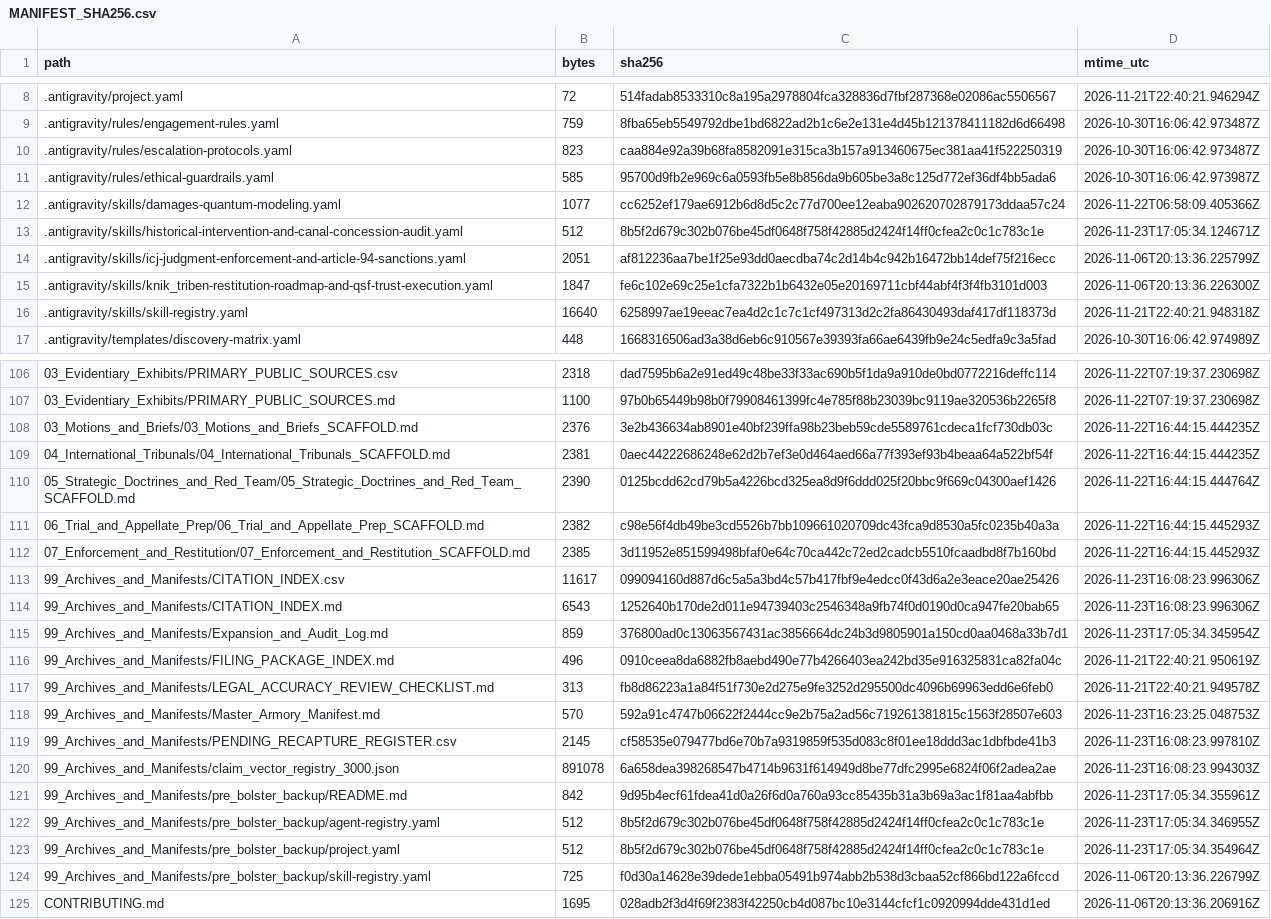
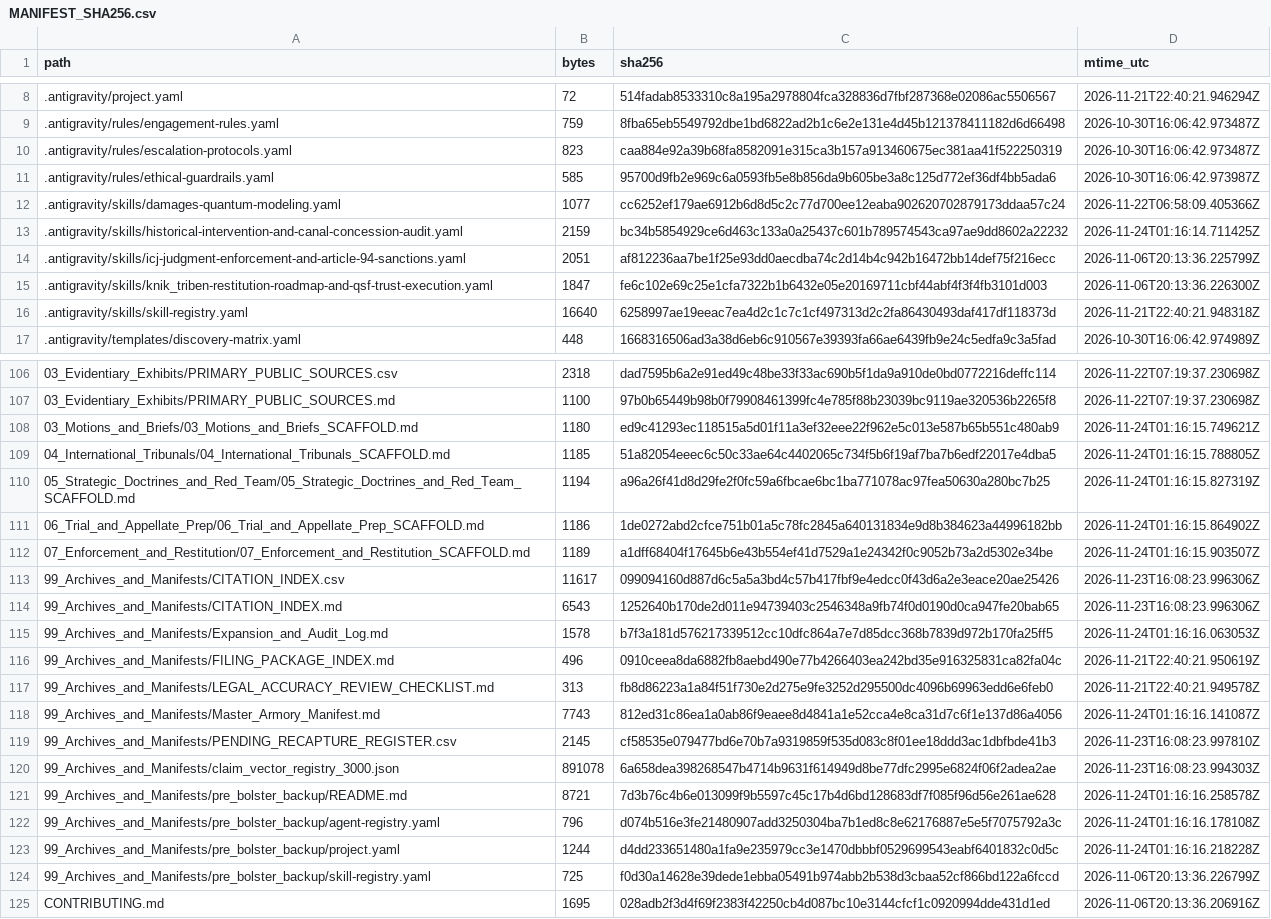
Before and after one commit to GlobalRestitutionAlliance/turtle-island-us-ak-knik-tribe-master-litigation, a CSV file: 99_Archives_and_Manifests/MANIFEST_SHA256.csv, drawn as a sheet; only a part is shown, gaps mark what is left out; the diff covers the shown part only.

Commit message:
REVERTED DUE TO UNPROMPTED MASS J3WFICATED DATA CORRUPTION BY COMPROMISED BIASED LLM/ARTIFICIAL INTELLIGENCE MODELS

```diff
--- a/99_Archives_and_Manifests/MANIFEST_SHA256.csv
+++ b/99_Archives_and_Manifests/MANIFEST_SHA256.csv
@@ -12,3 +12,3 @@ path,bytes,sha256,mtime_utc
 .antigravity/skills/damages-quantum-modeling.yaml,1077,cc6252ef179ae6912b6d8d5c2c77d700ee12eaba902620702879173ddaa57c24,2026-11-22T06:58:09.405366Z
-.antigravity/skills/historical-intervention-and-canal-concession-audit.yaml,512,8b5f2d679c302b076be45df0648f758f42885d2424f14ff0cfea2c0c1c783c1e,2026-11-23T17:05:34.124671Z
+.antigravity/skills/historical-intervention-and-canal-concession-audit.yaml,2159,bc34b5854929ce6d463c133a0a25437c601b789574543ca97ae9dd8602a22232,2026-11-24T01:16:14.711425Z
 .antigravity/skills/icj-judgment-enforcement-and-article-94-sanctions.yaml,2051,af812236aa7be1f25e93dd0aecdba74c2d14b4c942b16472bb14def75f216ecc,2026-11-06T20:13:36.225799Z
@@ -107,18 +107,18 @@ path,bytes,sha256,mtime_utc
 03_Evidentiary_Exhibits/PRIMARY_PUBLIC_SOURCES.md,1100,97b0b65449b98b0f79908461399fc4e785f88b23039bc9119ae320536b2265f8,2026-11-22T07:19:37.230698Z
-03_Motions_and_Briefs/03_Motions_and_Briefs_SCAFFOLD.md,2376,3e2b436634ab8901e40bf239ffa98b23beb59cde5589761cdeca1fcf730db03c,2026-11-22T16:44:15.444235Z
-04_International_Tribunals/04_International_Tribunals_SCAFFOLD.md,2381,0aec44222686248e62d2b7ef3e0d464aed66a77f393ef93b4beaa64a522bf54f,2026-11-22T16:44:15.444235Z
-05_Strategic_Doctrines_and_Red_Team/05_Strategic_Doctrines_and_Red_Team_SCAFFOLD.md,2390,0125bcdd62cd79b5a4226bcd325ea8d9f6ddd025f20bbc9f669c04300aef1426,2026-11-22T16:44:15.444764Z
-06_Trial_and_Appellate_Prep/06_Trial_and_Appellate_Prep_SCAFFOLD.md,2382,c98e56f4db49be3cd5526b7bb109661020709dc43fca9d8530a5fc0235b40a3a,2026-11-22T16:44:15.445293Z
-07_Enforcement_and_Restitution/07_Enforcement_and_Restitution_SCAFFOLD.md,2385,3d11952e851599498bfaf0e64c70ca442c72ed2cadcb5510fcaadbd8f7b160bd,2026-11-22T16:44:15.445293Z
+03_Motions_and_Briefs/03_Motions_and_Briefs_SCAFFOLD.md,1180,ed9c41293ec118515a5d01f11a3ef32eee22f962e5c013e587b65b551c480ab9,2026-11-24T01:16:15.749621Z
+04_International_Tribunals/04_International_Tribunals_SCAFFOLD.md,1185,51a82054eeec6c50c33ae64c4402065c734f5b6f19af7ba7b6edf22017e4dba5,2026-11-24T01:16:15.788805Z
+05_Strategic_Doctrines_and_Red_Team/05_Strategic_Doctrines_and_Red_Team_SCAFFOLD.md,1194,a96a26f41d8d29fe2f0fc59a6fbcae6bc1ba771078ac97fea50630a280bc7b25,2026-11-24T01:16:15.827319Z
+06_Trial_and_Appellate_Prep/06_Trial_and_Appellate_Prep_SCAFFOLD.md,1186,1de0272abd2cfce751b01a5c78fc2845a640131834e9d8b384623a44996182bb,2026-11-24T01:16:15.864902Z
+07_Enforcement_and_Restitution/07_Enforcement_and_Restitution_SCAFFOLD.md,1189,a1dff68404f17645b6e43b554ef41d7529a1e24342f0c9052b73a2d5302e34be,2026-11-24T01:16:15.903507Z
 99_Archives_and_Manifests/CITATION_INDEX.csv,11617,099094160d887d6c5a5a3bd4c57b417fbf9e4edcc0f43d6a2e3eace20ae25426,2026-11-23T16:08:23.996306Z
 99_Archives_and_Manifests/CITATION_INDEX.md,6543,1252640b170de2d011e94739403c2546348a9fb74f0d0190d0ca947fe20bab65,2026-11-23T16:08:23.996306Z
-99_Archives_and_Manifests/Expansion_and_Audit_Log.md,859,376800ad0c13063567431ac3856664dc24b3d9805901a150cd0aa0468a33b7d1,2026-11-23T17:05:34.345954Z
+99_Archives_and_Manifests/Expansion_and_Audit_Log.md,1578,b7f3a181d576217339512cc10dfc864a7e7d85dcc368b7839d972b170fa25ff5,2026-11-24T01:16:16.063053Z
 99_Archives_and_Manifests/FILING_PACKAGE_INDEX.md,496,0910ceea8da6882fb8aebd490e77b4266403ea242bd35e916325831ca82fa04c,2026-11-21T22:40:21.950619Z
 99_Archives_and_Manifests/LEGAL_ACCURACY_REVIEW_CHECKLIST.md,313,fb8d86223a1a84f51f730e2d275e9fe3252d295500dc4096b69963edd6e6feb0,2026-11-21T22:40:21.949578Z
-99_Archives_and_Manifests/Master_Armory_Manifest.md,570,592a91c4747b06622f2444cc9e2b75a2ad56c719261381815c1563f28507e603,2026-11-23T16:23:25.048753Z
+99_Archives_and_Manifests/Master_Armory_Manifest.md,7743,812ed31c86ea1a0ab86f9eaee8d4841a1e52cca4e8ca31d7c6f1e137d86a4056,2026-11-24T01:16:16.141087Z
 99_Archives_and_Manifests/PENDING_RECAPTURE_REGISTER.csv,2145,cf58535e079477bd6e70b7a9319859f535d083c8f01ee18ddd3ac1dbfbde41b3,2026-11-23T16:08:23.997810Z
 99_Archives_and_Manifests/claim_vector_registry_3000.json,891078,6a658dea398268547b4714b9631f614949d8be77dfc2995e6824f06f2adea2ae,2026-11-23T16:08:23.994303Z
-99_Archives_and_Manifests/pre_bolster_backup/README.md,842,9d95b4ecf61fdea41d0a26f6d0a760a93cc85435b31a3b69a3ac1f81aa4abfbb,2026-11-23T17:05:34.355961Z
-99_Archives_and_Manifests/pre_bolster_backup/agent-registry.yaml,512,8b5f2d679c302b076be45df0648f758f42885d2424f14ff0cfea2c0c1c783c1e,2026-11-23T17:05:34.346955Z
-99_Archives_and_Manifests/pre_bolster_backup/project.yaml,512,8b5f2d679c302b076be45df0648f758f42885d2424f14ff0cfea2c0c1c783c1e,2026-11-23T17:05:34.354964Z
+99_Archives_and_Manifests/pre_bolster_backup/README.md,8721,7d3b76c4b6e013099f9b5597c45c17b4d6bd128683df7f085f96d56e261ae628,2026-11-24T01:16:16.258578Z
+99_Archives_and_Manifests/pre_bolster_backup/agent-registry.yaml,796,d074b516e3fe21480907add3250304ba7b1ed8c8e62176887e5e5f7075792a3c,2026-11-24T01:16:16.178108Z
+99_Archives_and_Manifests/pre_bolster_backup/project.yaml,1244,d4dd233651480a1fa9e235979cc3e1470dbbbf0529699543eabf6401832c0d5c,2026-11-24T01:16:16.218228Z
 99_Archives_and_Manifests/pre_bolster_backup/skill-registry.yaml,725,f0d30a14628e39dede1ebba05491b974abb2b538d3cbaa52cf866bd122a6fccd,2026-11-06T20:13:36.226799Z
```
Also changed, not shown: 77 edited cells elsewhere in this file, 37 other files.
